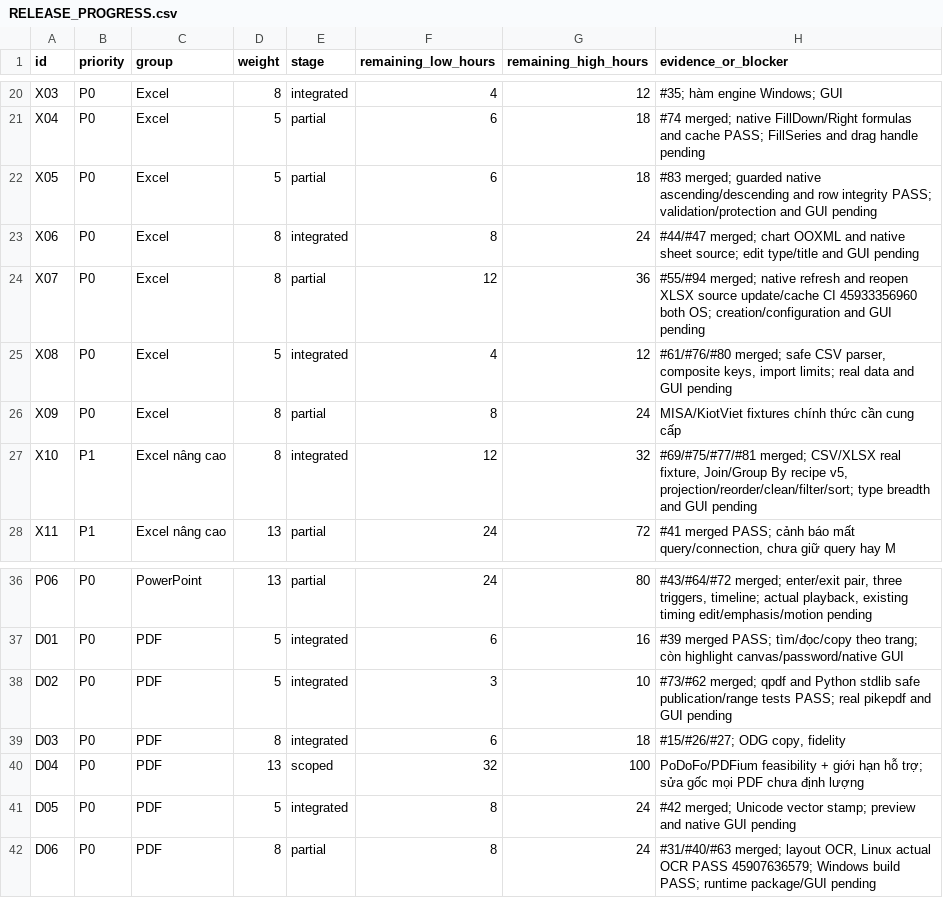
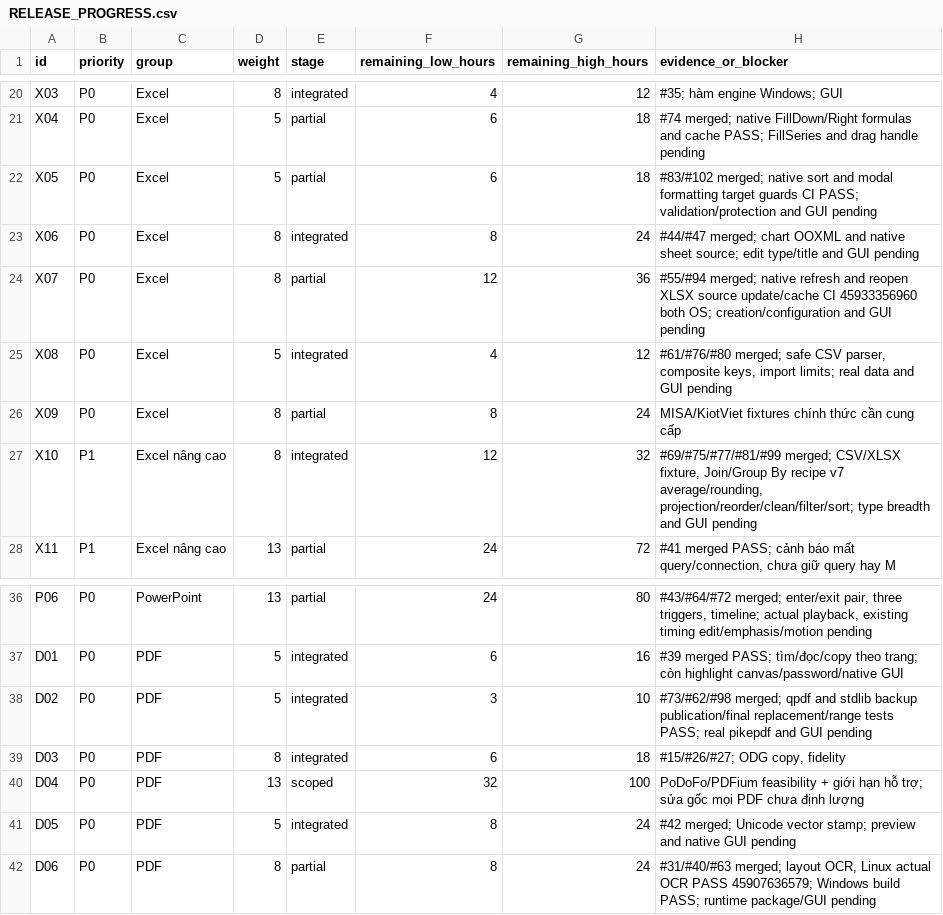
Before and after one commit to dungmao2023-art/DUngoff, a CSV file: docs/RELEASE_PROGRESS.csv, drawn as a sheet; only a part is shown, gaps mark what is left out.

Commit message:
Record verified merges #98 #99 #102; retain acceptance and weights

```diff
--- a/docs/RELEASE_PROGRESS.csv
+++ b/docs/RELEASE_PROGRESS.csv
@@ -21,3 +21,3 @@ id,priority,group,weight,stage,remaining_low_hours,remaining_high_hours,evidence
 "X04","P0","Excel","5","partial","6","18","#74 merged; native FillDown/Right formulas and cache PASS; FillSeries and drag handle pending"
-"X05","P0","Excel","5","partial","6","18","#83 merged; guarded native ascending/descending and row integrity PASS; validation/protection and GUI pending"
+"X05","P0","Excel","5","partial","6","18","#83/#102 merged; native sort and modal formatting target guards CI PASS; validation/protection and GUI pending"
 "X06","P0","Excel","8","integrated","8","24","#44/#47 merged; chart OOXML and native sheet source; edit type/title and GUI pending"
@@ -26,3 +26,3 @@ id,priority,group,weight,stage,remaining_low_hours,remaining_high_hours,evidence
 "X09","P0","Excel","8","partial","8","24","MISA/KiotViet fixtures chính thức cần cung cấp"
-"X10","P1","Excel nâng cao","8","integrated","12","32","#69/#75/#77/#81 merged; CSV/XLSX real fixture, Join/Group By recipe v5, projection/reorder/clean/filter/sort; type breadth and GUI pending"
+"X10","P1","Excel nâng cao","8","integrated","12","32","#69/#75/#77/#81/#99 merged; CSV/XLSX fixture, Join/Group By recipe v7 average/rounding, projection/reorder/clean/filter/sort; type breadth and GUI pending"
 "X11","P1","Excel nâng cao","13","partial","24","72","#41 merged PASS; cảnh báo mất query/connection, chưa giữ query hay M"
@@ -37,3 +37,3 @@ id,priority,group,weight,stage,remaining_low_hours,remaining_high_hours,evidence
 "D01","P0","PDF","5","integrated","6","16","#39 merged PASS; tìm/đọc/copy theo trang; còn highlight canvas/password/native GUI"
-"D02","P0","PDF","5","integrated","3","10","#73/#62 merged; qpdf and Python stdlib safe publication/range tests PASS; real pikepdf and GUI pending"
+"D02","P0","PDF","5","integrated","3","10","#73/#62/#98 merged; qpdf and stdlib backup publication/final replacement/range tests PASS; real pikepdf and GUI pending"
 "D03","P0","PDF","8","integrated","6","18","#15/#26/#27; ODG copy, fidelity"
```
